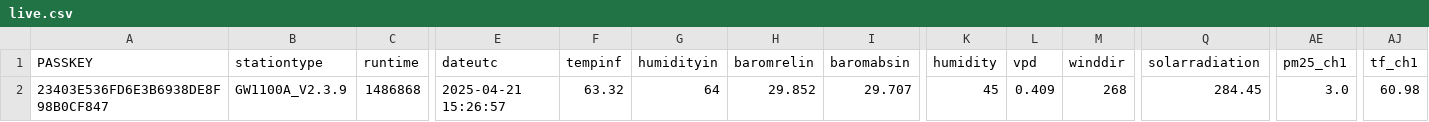
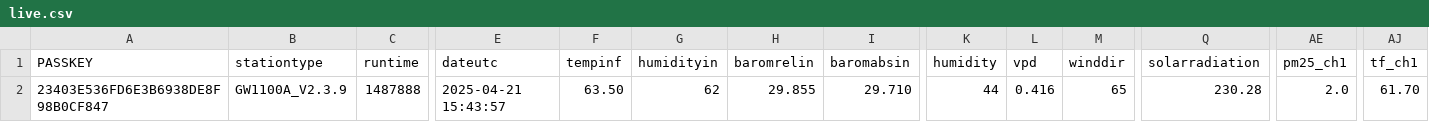
Before and after one commit to wetterzerbst/wetterdaten, a CSV file: data/live.csv, drawn as a sheet; only a part is shown, gaps mark what is left out; the diff names each change by its address in the sheet, - before the commit and + after, or states it on an @@ line.

```diff
--- a/data/live.csv
+++ b/data/live.csv
-C2 (runtime): 1486868
+C2 (runtime): 1487888
-E2 (dateutc): 2025-04-21 15:26:57
+E2 (dateutc): 2025-04-21 15:43:57
-F2 (tempinf): 63.32
+F2 (tempinf): 63.50
-G2 (humidityin): 64
+G2 (humidityin): 62
-H2 (baromrelin): 29.852
+H2 (baromrelin): 29.855
-I2 (baromabsin): 29.707
+I2 (baromabsin): 29.710
-K2 (humidity): 45
+K2 (humidity): 44
-L2 (vpd): 0.409
+L2 (vpd): 0.416
-M2 (winddir): 268
+M2 (winddir): 65
-Q2 (solarradiation): 284.45
+Q2 (solarradiation): 230.28
-AE2 (pm25_ch1): 3.0
+AE2 (pm25_ch1): 2.0
-AJ2 (tf_ch1): 60.98
+AJ2 (tf_ch1): 61.70
```
Also changed, not shown: 2 other files.
